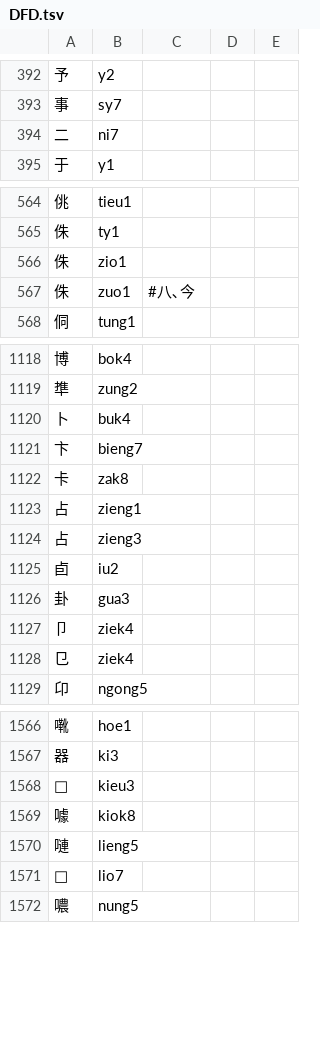
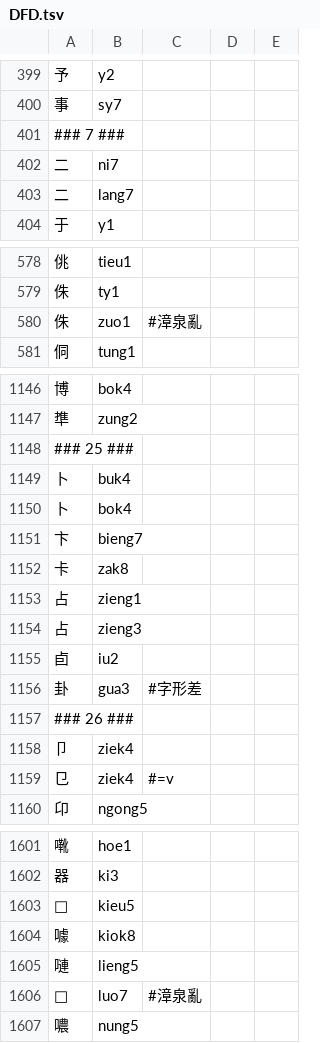
Before and after one commit to only3km/ciklinbekin, a TSV file: DFD.tsv, drawn as a sheet; only a part is shown, gaps mark what is left out; the diff covers the shown part only.

```diff
--- a/DFD.tsv
+++ b/DFD.tsv
@@ -393,3 +400,5 @@
 事	sy7
+### 7 ###
 二	ni7
+二	lang7
 于	y1
@@ -565,4 +579,3 @@
 侏	ty1
-侏	zio1
-侏	zuo1	#八､今
+侏	zuo1	#漳泉亂
 侗	tung1
@@ -1119,3 +1147,5 @@
 㔼	zung2
+### 25 ###
 卜	buk4
+卜	bok4
 卞	bieng7
@@ -1125,5 +1155,6 @@
 卣	iu2
-卦	gua3
+卦	gua3	#字形差
+### 26 ###
 卩 	ziek4
-㔾	ziek4
+㔾	ziek4	#=v
 卬	ngong5
@@ -1567,6 +1602,6 @@
 器	ki3
-𠿕	kieu3
+𠿕	kieu5
 噱	kiok8
 嗹	lieng5
-𠿛	lio7
+𠿛	luo7	#漳泉亂
 噥	nung5
```
Also changed, not shown: 38 added rows, 6 removed rows and 47 edited cells elsewhere in this file, 2 other files.
